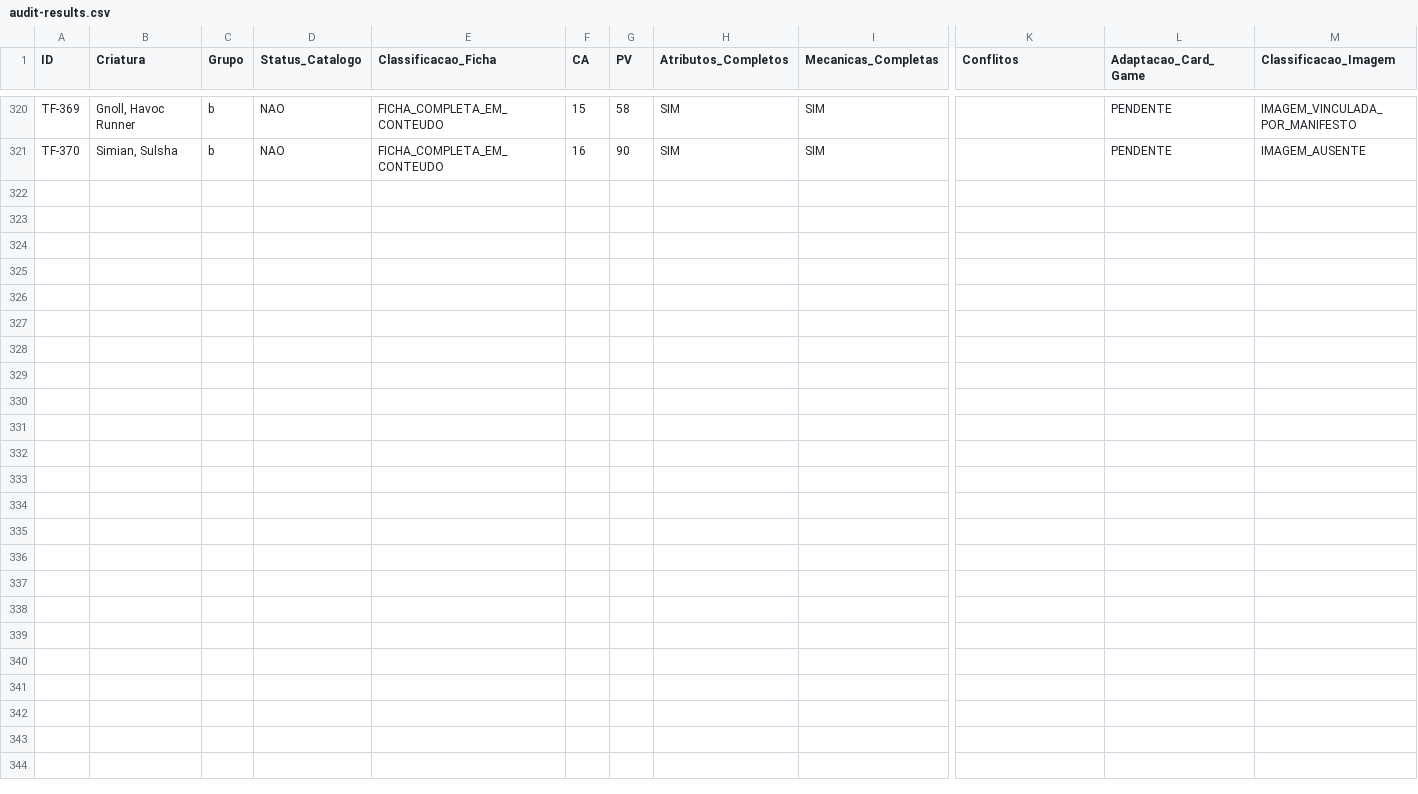
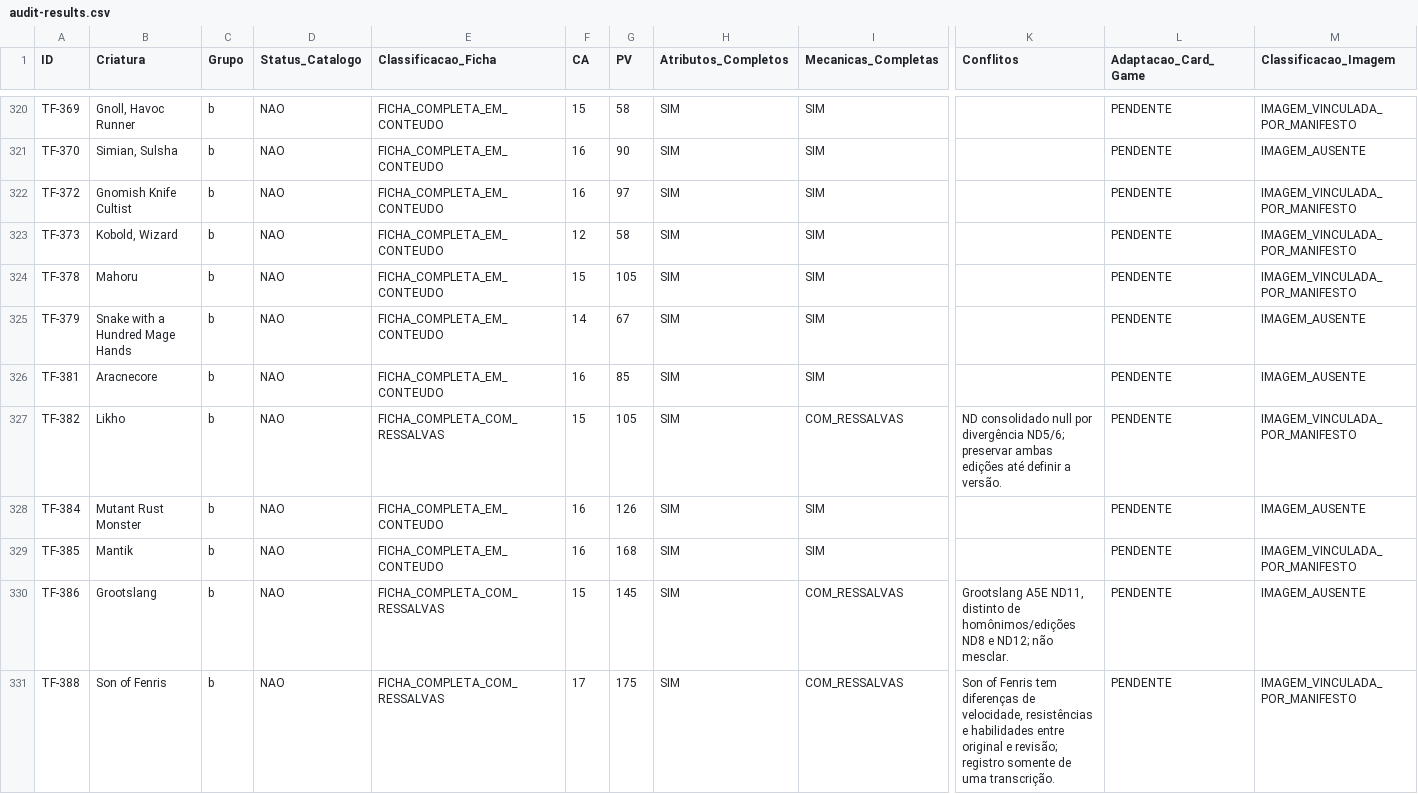
Before and after one commit to george-vepo/Catalogo-SRD, a CSV file: operational/reviews/20261014-imaged-cards/final-audit/audit-results.csv, drawn as a sheet; only a part is shown, gaps mark what is left out; rows hold the shown columns only; the diff names each change by its address in the sheet, - before the commit and + after, or states it on an @@ line.

Commit message:
audit(srd607): consolidate batch 033 (TF-372 through TF-388)

```diff
--- a/operational/reviews/20261014-imaged-cards/final-audit/audit-results.csv
+++ b/operational/reviews/20261014-imaged-cards/final-audit/audit-results.csv
+row 322: TF-372 | Gnomish Knife Cultist | b | NAO | FICHA_COMPLETA_EM_CONTEUDO | 16 | 97 | SIM | SIM |  | PENDENTE | IMAGEM_VINCULADA_POR_MANIFESTO
+row 323: TF-373 | Kobold, Wizard | b | NAO | FICHA_COMPLETA_EM_CONTEUDO | 12 | 58 | SIM | SIM |  | PENDENTE | IMAGEM_VINCULADA_POR_MANIFESTO
+row 324: TF-378 | Mahoru | b | NAO | FICHA_COMPLETA_EM_CONTEUDO | 15 | 105 | SIM | SIM |  | PENDENTE | IMAGEM_VINCULADA_POR_MANIFESTO
+row 325: TF-379 | Snake with a Hundred Mage Hands | b | NAO | FICHA_COMPLETA_EM_CONTEUDO | 14 | 67 | SIM | SIM |  | PENDENTE | IMAGEM_AUSENTE
+row 326: TF-381 | Aracnecore | b | NAO | FICHA_COMPLETA_EM_CONTEUDO | 16 | 85 | SIM | SIM |  | PENDENTE | IMAGEM_AUSENTE
+row 327: TF-382 | Likho | b | NAO | FICHA_COMPLETA_COM_RESSALVAS | 15 | 105 | SIM | COM_RESSALVAS | ND consolidado null por divergência ND5/6; preservar ambas edições até definir a versão. | PENDENTE | IMAGEM_VINCULADA_POR_MANIFESTO
+row 328: TF-384 | Mutant Rust Monster | b | NAO | FICHA_COMPLETA_EM_CONTEUDO | 16 | 126 | SIM | SIM |  | PENDENTE | IMAGEM_AUSENTE
+row 329: TF-385 | Mantik | b | NAO | FICHA_COMPLETA_EM_CONTEUDO | 16 | 168 | SIM | SIM |  | PENDENTE | IMAGEM_VINCULADA_POR_MANIFESTO
+row 330: TF-386 | Grootslang | b | NAO | FICHA_COMPLETA_COM_RESSALVAS | 15 | 145 | SIM | COM_RESSALVAS | Grootslang A5E ND11, distinto de homônimos/edições ND8 e ND12; não mesclar. | PENDENTE | IMAGEM_AUSENTE
+row 331: TF-388 | Son of Fenris | b | NAO | FICHA_COMPLETA_COM_RESSALVAS | 17 | 175 | SIM | COM_RESSALVAS | Son of Fenris tem diferenças de velocidade, resistências e habilidades entre original e revisão; registro somente de uma transcrição. | PENDENTE | IMAGEM_VINCULADA_POR_MANIFESTO
```
Also changed, not shown: 4 other files.
